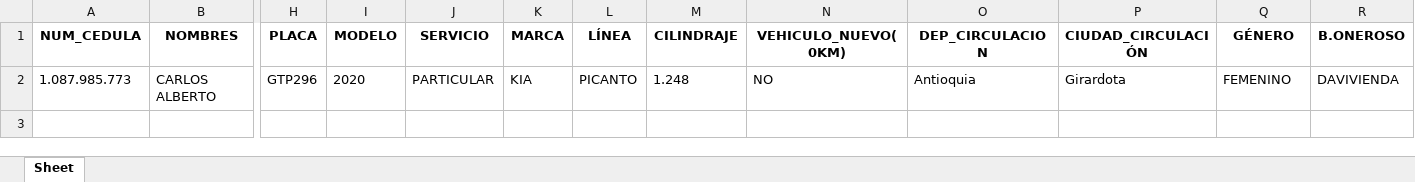
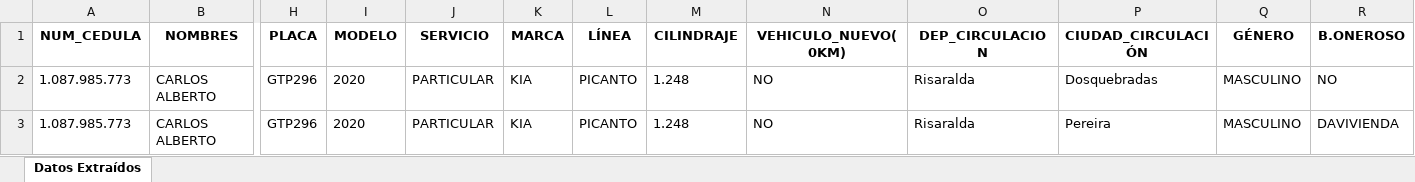
Before and after one commit to CarlosLadino0/RPA_APP, an Excel workbook: datos/datos_extraidos.xlsx, sheet Datos Extraídos, drawn as a sheet; only a part is shown, gaps mark what is left out; values as stored, in another font and other column widths than the file's, no borders; addresses are those after the commit; rows hold the shown columns only; the diff names each change by its address in the sheet, - before the commit and + after, or states it on an @@ line.

Commit message:
checkbox auto nuevo y subir factura

```diff
--- a/datos/datos_extraidos.xlsx (sheet Datos Extraídos)
+++ b/datos/datos_extraidos.xlsx (sheet Datos Extraídos)
-sheet tab: Sheet
+sheet tab: Datos Extraídos
+row 2: 1.087.985.773 | CARLOS ALBERTO | GTP296 | 2020 | PARTICULAR | KIA | PICANTO | 1.248 | NO | Risaralda | Dosquebradas | MASCULINO | NO
-O3 (DEP_CIRCULACION): Antioquia
+O3 (DEP_CIRCULACION): Risaralda
-P3 (CIUDAD_CIRCULACIÓN): Girardota
+P3 (CIUDAD_CIRCULACIÓN): Pereira
-Q3 (GÉNERO): FEMENINO
+Q3 (GÉNERO): MASCULINO
```
Also changed, not shown: 3 other files.
